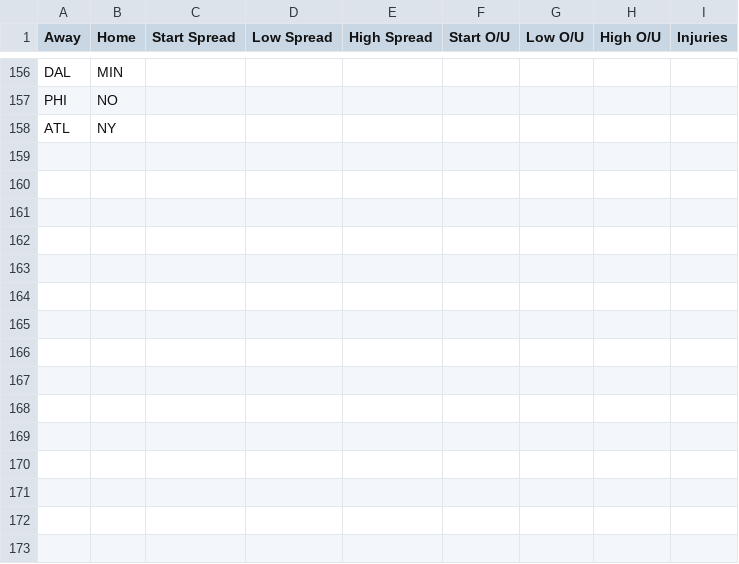
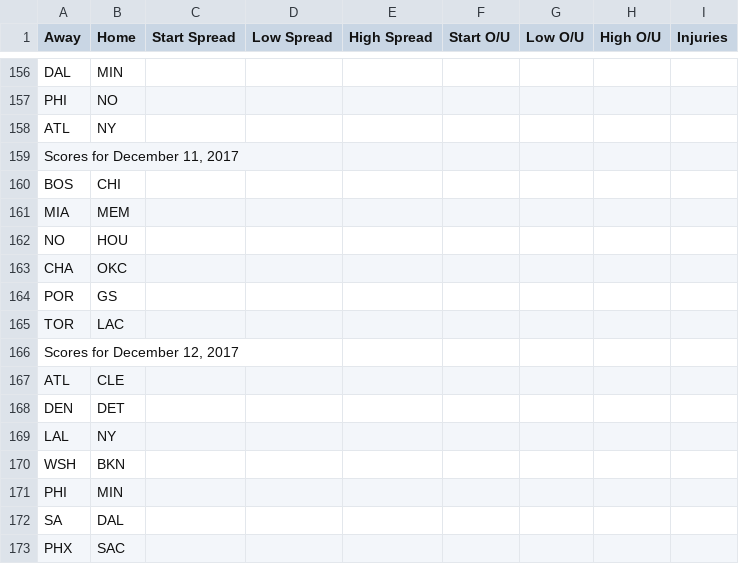
Before and after one commit to tamaluna/data-massage, a CSV file: target/test-classes/matchups.csv, drawn as a sheet; only a part is shown, gaps mark what is left out.

```diff
--- a/target/test-classes/matchups.csv
+++ b/target/test-classes/matchups.csv
@@ -158 +158,16 @@ PHI,NO,,,,,,,
 ATL,NY,,,,,,,
+"Scores for December 11, 2017",,,,,,,,
+BOS,CHI,,,,,,,
+MIA,MEM,,,,,,,
+NO,HOU,,,,,,,
+CHA,OKC,,,,,,,
+POR,GS,,,,,,,
+TOR,LAC,,,,,,,
+"Scores for December 12, 2017",,,,,,,,
+ATL,CLE,,,,,,,
+DEN,DET,,,,,,,
+LAL,NY,,,,,,,
+WSH,BKN,,,,,,,
+PHI,MIN,,,,,,,
+SA,DAL,,,,,,,
+PHX,SAC,,,,,,,
```
Also changed, not shown: target/test-classes/nba-2017.csv, 6 other files.
